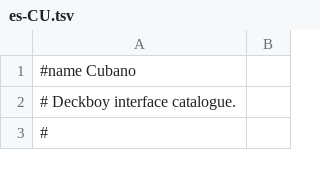
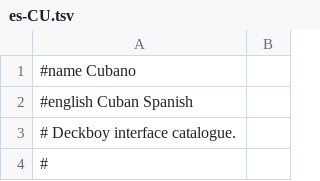
Before and after one commit to Utopian-Academy/Deckboy, a TSV file: data/lang/es-CU.tsv, drawn as a sheet; only a part is shown; the diff names each change by its address in the sheet, - before the commit and + after, or states it on an @@ line.

```diff
--- a/data/lang/es-CU.tsv
+++ b/data/lang/es-CU.tsv
+row 2: #english Cuban Spanish
```
Also changed, not shown: data/lang/bg.tsv, data/lang/gd.tsv, 38 other files.
